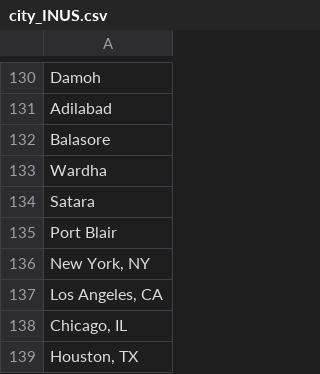
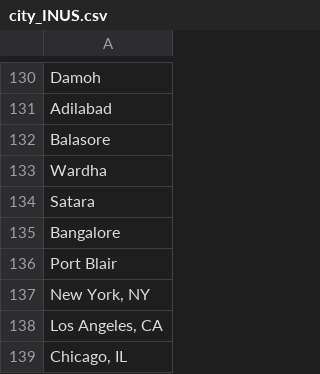
Before and after one commit to wfwilsonwang/Sim_Weather_IN_US, a CSV file: city_INUS.csv, drawn as a sheet; only a part is shown, gaps mark what is left out; the shorter side is filled out with more unchanged rows.

```diff
--- a/city_INUS.csv
+++ b/city_INUS.csv
@@ -134,2 +134,3 @@ Wardha
 Satara
+Bangalore
 Port Blair
```
Also changed, not shown: All_coord_IN.csv, IN_US_sim_result.csv, 2 other files.
